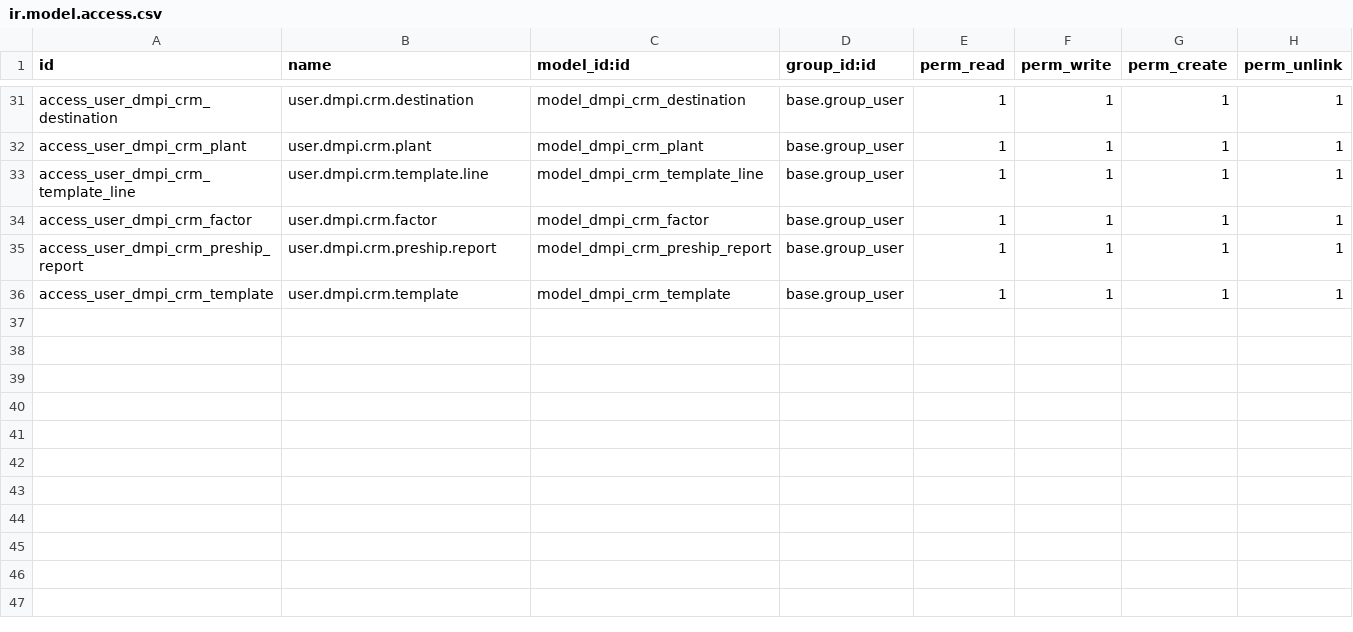
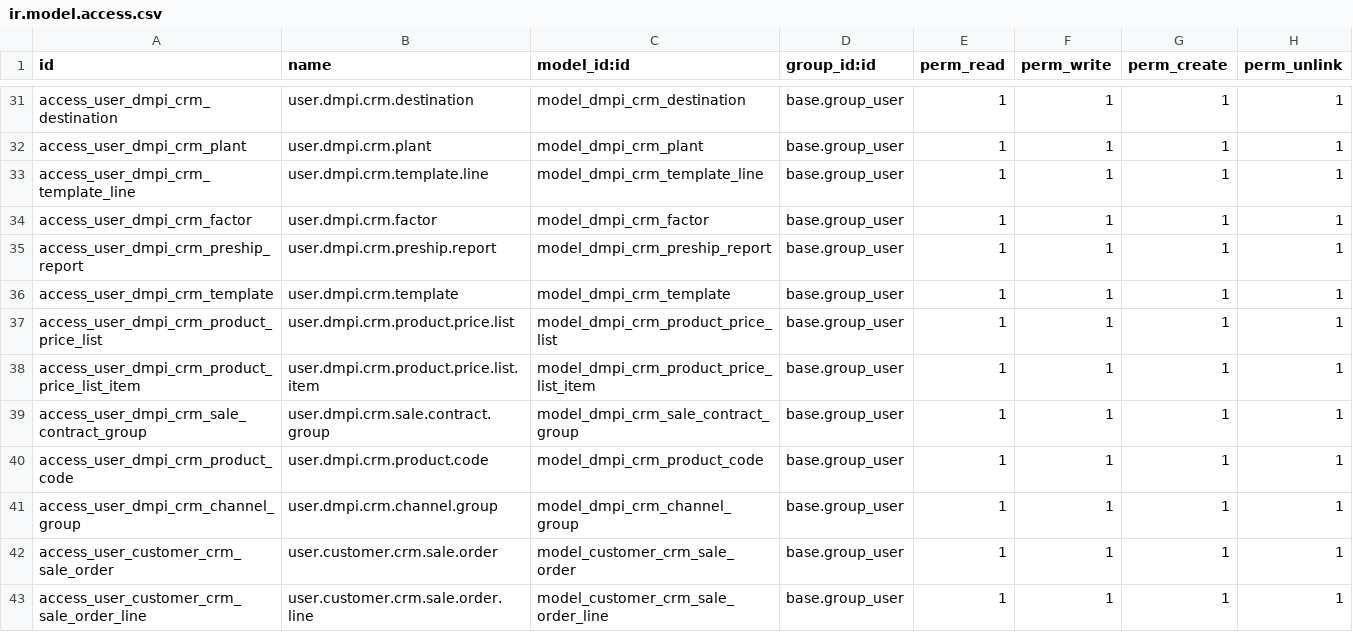
Before and after one commit to toolkt/dmpi_fresh, a CSV file: dmpi_crm/security/ir.model.access.csv, drawn as a sheet; only a part is shown, gaps mark what is left out.

Commit message:
add access rights

```diff
--- a/dmpi_crm/security/ir.model.access.csv
+++ b/dmpi_crm/security/ir.model.access.csv
@@ -36 +36,8 @@ access_user_dmpi_crm_preship_report,user.dmpi.crm.preship.report,model_dmpi_crm_
 access_user_dmpi_crm_template,user.dmpi.crm.template,model_dmpi_crm_template,base.group_user,1,1,1,1
+access_user_dmpi_crm_product_price_list,user.dmpi.crm.product.price.list,model_dmpi_crm_product_price_list,base.group_user,1,1,1,1
+access_user_dmpi_crm_product_price_list_item,user.dmpi.crm.product.price.list.item,model_dmpi_crm_product_price_list_item,base.group_user,1,1,1,1
+access_user_dmpi_crm_sale_contract_group,user.dmpi.crm.sale.contract.group,model_dmpi_crm_sale_contract_group,base.group_user,1,1,1,1
+access_user_dmpi_crm_product_code,user.dmpi.crm.product.code,model_dmpi_crm_product_code,base.group_user,1,1,1,1
+access_user_dmpi_crm_channel_group,user.dmpi.crm.channel.group,model_dmpi_crm_channel_group,base.group_user,1,1,1,1
+access_user_customer_crm_sale_order,user.customer.crm.sale.order,model_customer_crm_sale_order,base.group_user,1,1,1,1
+access_user_customer_crm_sale_order_line,user.customer.crm.sale.order.line,model_customer_crm_sale_order_line,base.group_user,1,1,1,1
```
